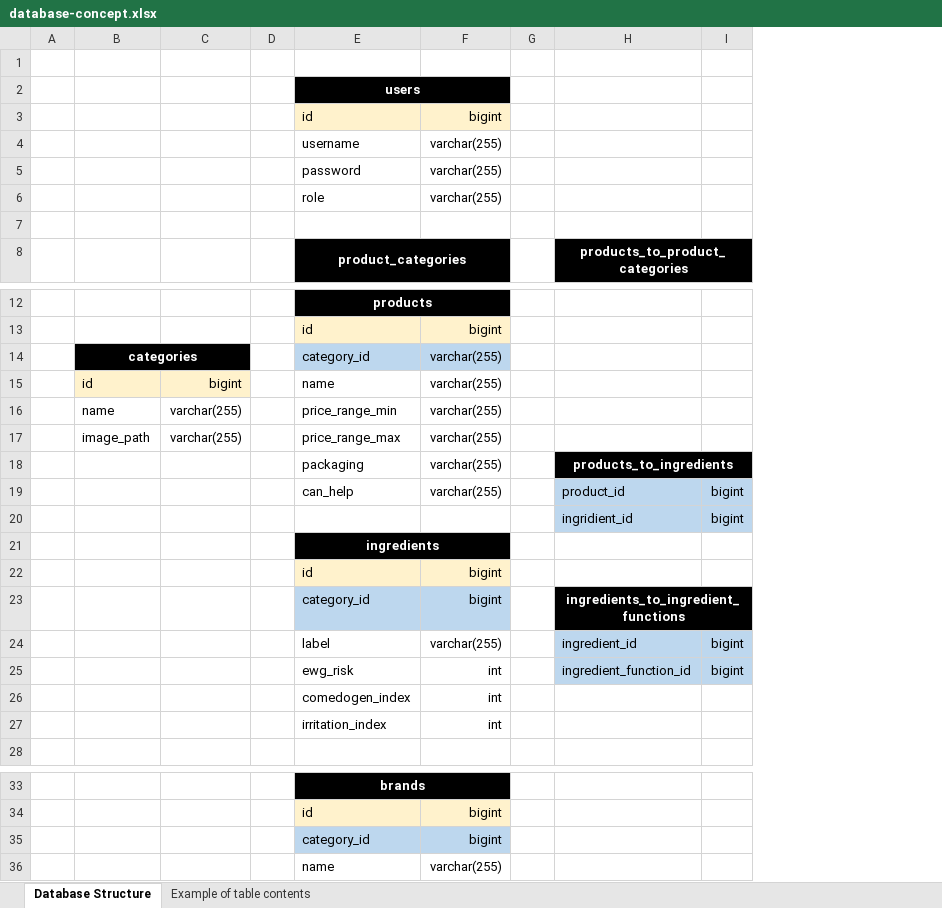
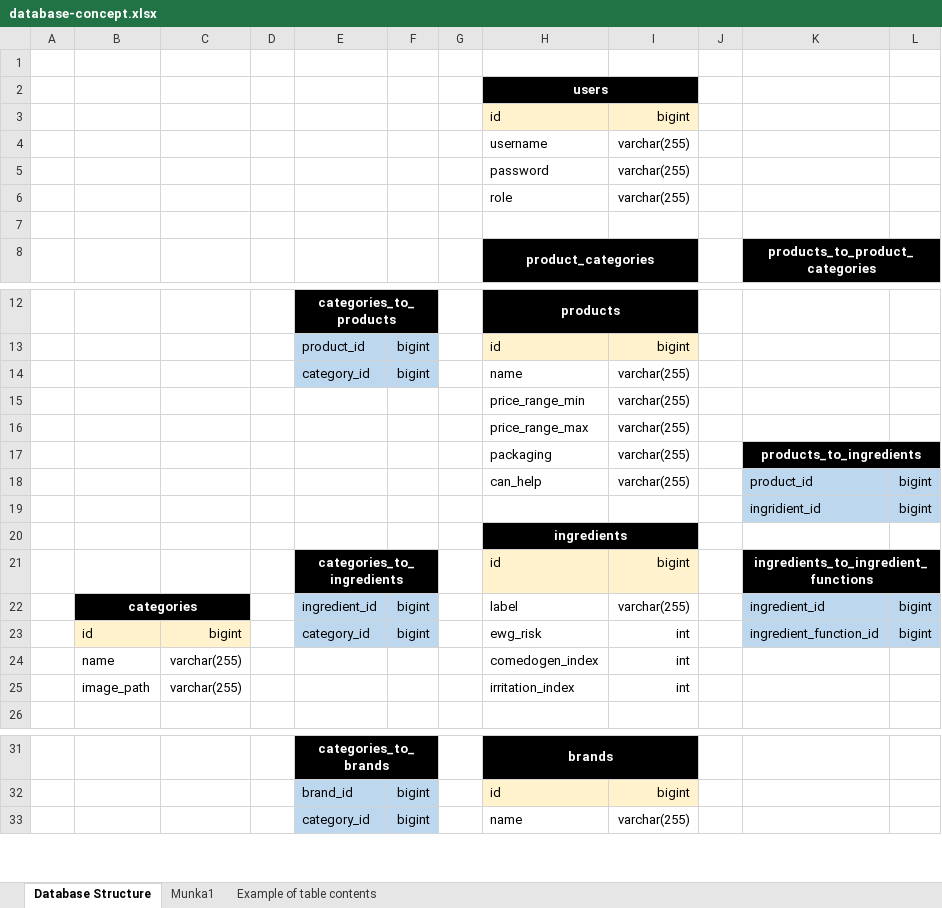
Before and after one commit to DorotyIT/anyakozosseg-backend, an Excel workbook: Database/database-concept.xlsx, sheet Database Structure, drawn as a sheet; only a part is shown, gaps mark what is left out; values as stored, in another font and other column widths than the file's, no borders; charts and pictures not drawn; removed rows and columns are numbered as before the commit, all else as after; the diff names each change by its address in the sheet, - before the commit and + after, or states it on an @@ line.

Commit message:
adjust connection with categories table

```diff
--- a/Database/database-concept.xlsx (sheet Database Structure)
+++ b/Database/database-concept.xlsx (sheet Database Structure)
+sheet tab: Munka1
+column E, rows 12-23: categories_to_products | product_id | category_id |  |  |  |  |  |  | categories_to_ingredients | ingredient_id | category_id; rows 31-33: categories_to_brands | brand_id | category_id
+column F, rows 13-23: bigint | bigint |  |  |  |  |  |  |  | bigint | bigint; rows 32-33: bigint | bigint
+column G, empty
-row 14:  | categories |  |  | category_id | varchar(255)
-B14: id
+B14: (empty)
-B14:C14 fill: #FFF2CC
+B14:C14 fill: none
-C14: bigint
+C14: (empty)
-B15: name
+B15: (empty)
-C15:C16: varchar(255)
+C15:C16: (empty)
-B16: image_path
+B16: (empty)
-row 22:  |  |  |  | id | bigint
-H21: category_id
+H21: id
-H21:I21 fill: #BDD7EE
+H21:I21 fill: #FFF2CC
-B22: (empty)
+B22: categories
-B22:C22 fill: none
+B22:C22 fill: #000000
+B22:C22 merged
-B23: (empty)
+B23: id
-B23:C23 fill: none
+B23:C23 fill: #FFF2CC
-C23: (empty)
+C23: bigint
-B24: (empty)
+B24: name
-C24:C25: (empty)
+C24:C25: varchar(255)
-B25: (empty)
+B25: image_path
-row 35:  |  |  |  | category_id | bigint
```
Also changed, not shown: charts or pictures, 1 other file.
